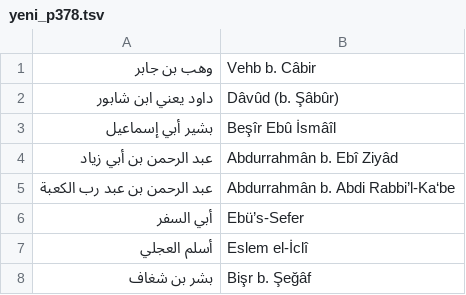
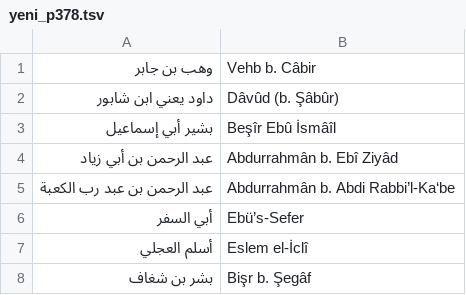
Before and after one commit to akbuluttahmet/zikrim, a TSV file: araclar/musned/cikti/yeni_p378.tsv, drawn as a sheet.

```diff
--- a/araclar/musned/cikti/yeni_p378.tsv
+++ b/araclar/musned/cikti/yeni_p378.tsv
@@ -7,2 +7,2 @@
 أسلم العجلي	Eslem el-İclî
-بشر بن شغاف	Bişr b. Şeğâf
+بشر بن شغاف	Bişr b. Şegâf
```
Also changed, not shown: araclar/musned/cikti/yeni_p386.tsv, araclar/musned/cikti/yeni_p408.tsv, 17 other files.
